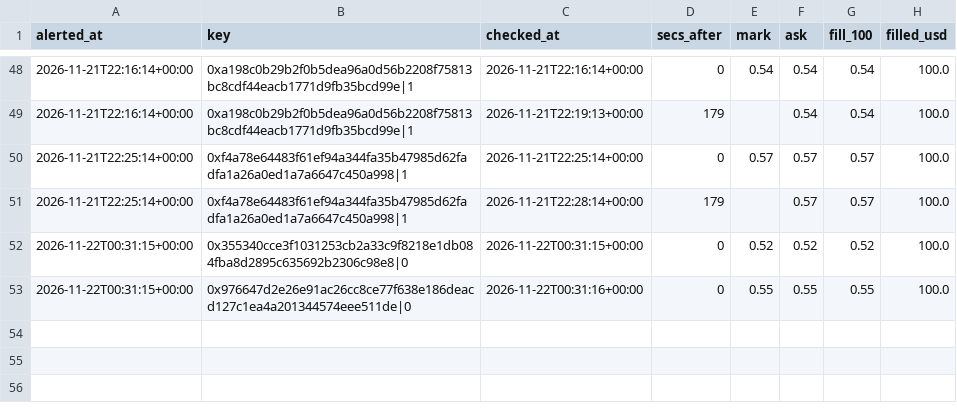
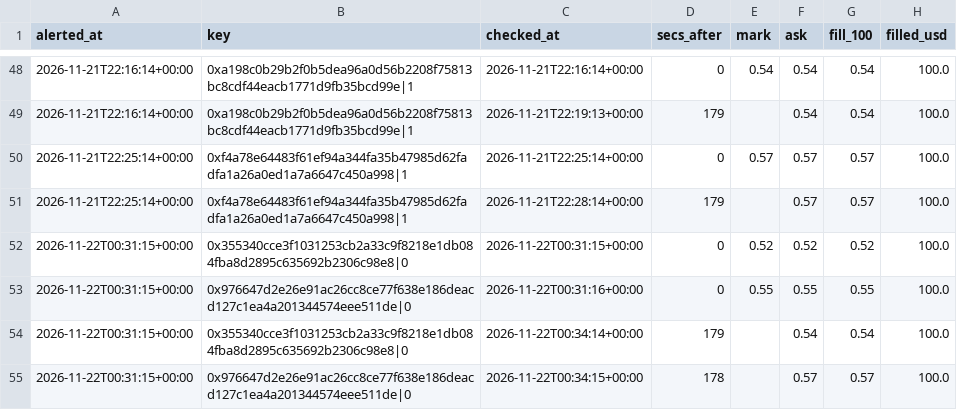
Before and after one commit to hunterscottsmith2-ctrl/polytail, a CSV file: fills_early.csv, drawn as a sheet; only a part is shown, gaps mark what is left out.

```diff
--- a/fills_early.csv
+++ b/fills_early.csv
@@ -53 +53,3 @@ alerted_at,key,checked_at,secs_after,mark,ask,fill_100,filled_usd
 2026-11-22T00:31:15+00:00,0x976647d2e26e91ac26cc8ce77f638e186deacd127c1ea4a201344574eee511de|0,2026-11-22T00:31:16+00:00,0,0.55,0.55,0.55,100.0
+2026-11-22T00:31:15+00:00,0x355340cce3f1031253cb2a33c9f8218e1db084fba8d2895c635692b2306c98e8|0,2026-11-22T00:34:14+00:00,179,,0.54,0.54,100.0
+2026-11-22T00:31:15+00:00,0x976647d2e26e91ac26cc8ce77f638e186deacd127c1ea4a201344574eee511de|0,2026-11-22T00:34:15+00:00,178,,0.57,0.57,100.0
```
Also changed, not shown: 5 other files.
